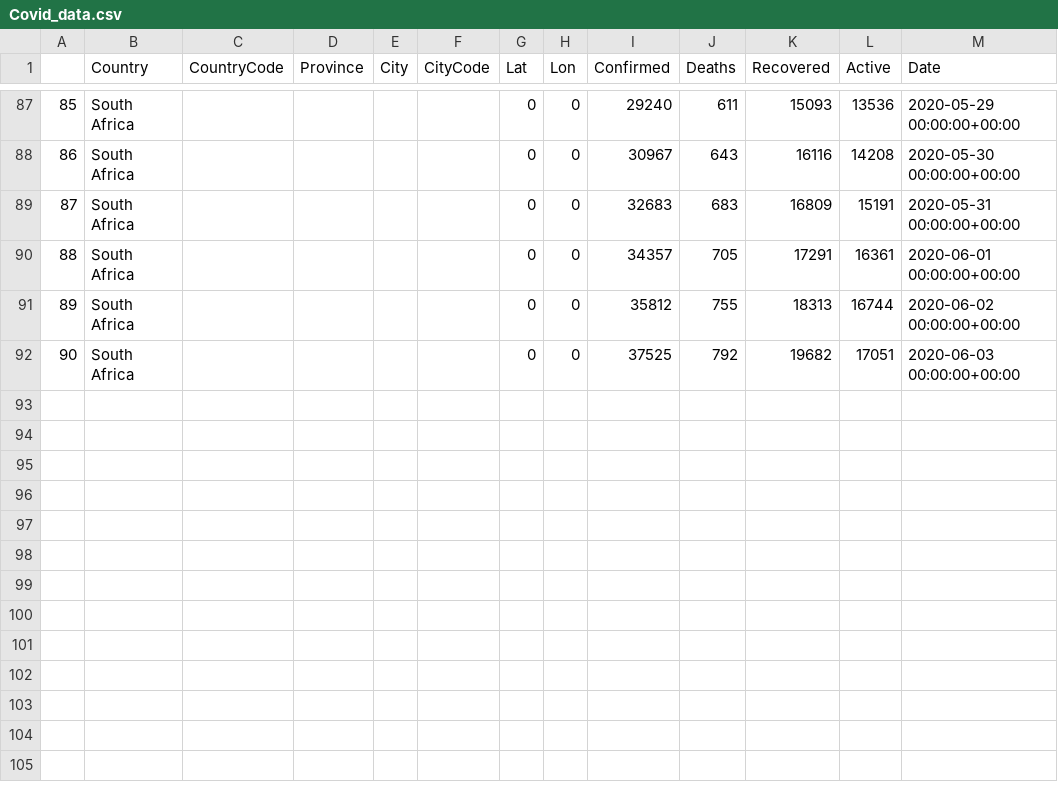
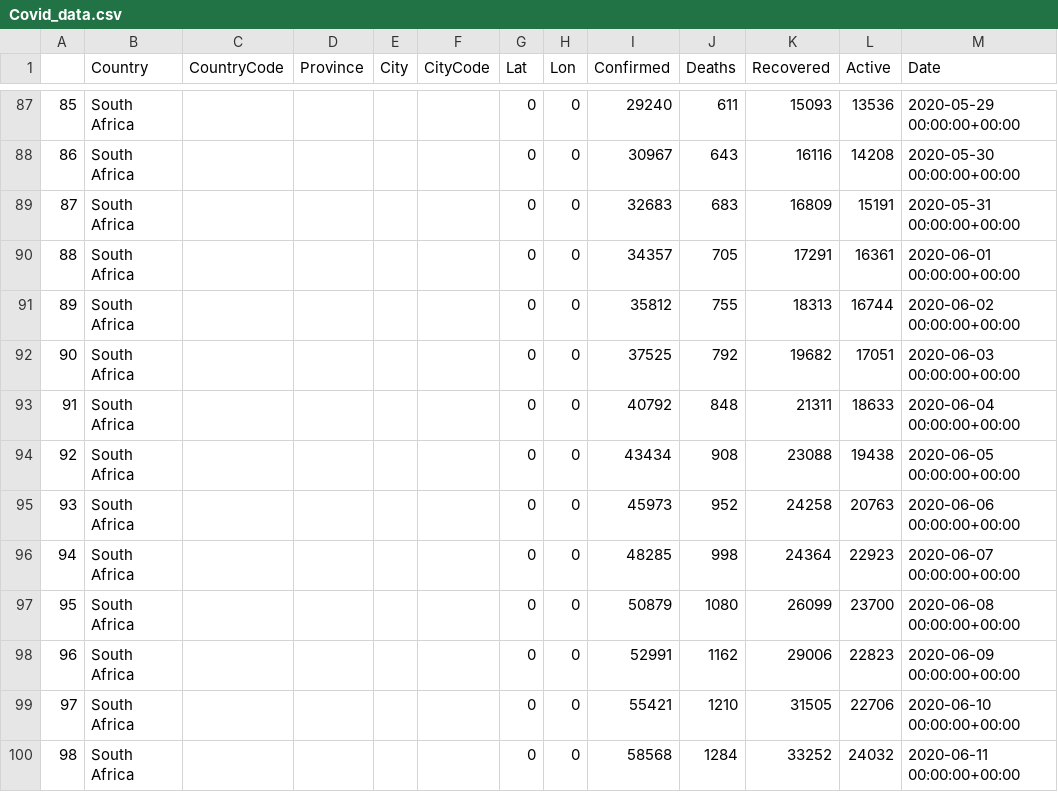
Before and after one commit to tshepojrampai/covid_dash, a CSV file: data/external/Covid_data.csv, drawn as a sheet; only a part is shown, gaps mark what is left out; the diff names each change by its address in the sheet, - before the commit and + after, or states it on an @@ line.

```diff
--- a/data/external/Covid_data.csv
+++ b/data/external/Covid_data.csv
+row 93: 91 | South Africa |  |  |  |  | 0 | 0 | 40792 | 848 | 21311 | 18633 | 2020-06-04 00:00:00+00:00
+row 94: 92 | South Africa |  |  |  |  | 0 | 0 | 43434 | 908 | 23088 | 19438 | 2020-06-05 00:00:00+00:00
+row 95: 93 | South Africa |  |  |  |  | 0 | 0 | 45973 | 952 | 24258 | 20763 | 2020-06-06 00:00:00+00:00
+row 96: 94 | South Africa |  |  |  |  | 0 | 0 | 48285 | 998 | 24364 | 22923 | 2020-06-07 00:00:00+00:00
+row 97: 95 | South Africa |  |  |  |  | 0 | 0 | 50879 | 1080 | 26099 | 23700 | 2020-06-08 00:00:00+00:00
+row 98: 96 | South Africa |  |  |  |  | 0 | 0 | 52991 | 1162 | 29006 | 22823 | 2020-06-09 00:00:00+00:00
+row 99: 97 | South Africa |  |  |  |  | 0 | 0 | 55421 | 1210 | 31505 | 22706 | 2020-06-10 00:00:00+00:00
+row 100: 98 | South Africa |  |  |  |  | 0 | 0 | 58568 | 1284 | 33252 | 24032 | 2020-06-11 00:00:00+00:00
```
Also changed, not shown: data/external/SA_from_day1.csv, data/external/Sa_live.csv, 5 other files.
